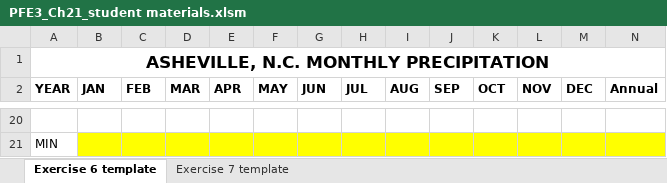
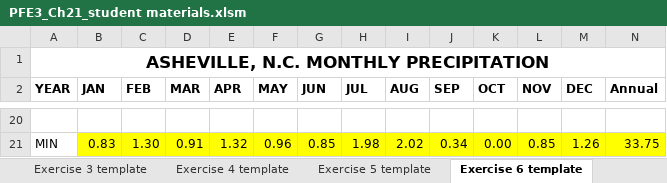
Before and after one commit to shuaitq/PFE3-Resources, an Excel workbook: Student Resources/Exercise Answers/PFE3_Ch21_student materials.xlsm, sheet Exercise 6 template, drawn as a sheet; only a part is shown, gaps mark what is left out; values as stored, in another font and other column widths than the file's, no borders; the diff covers the shown part only; the diff names each change by its address in the sheet, - before the commit and + after, or states it on an @@ line.

```diff
--- a/Student Resources/Exercise Answers/PFE3_Ch21_student materials.xlsm (sheet Exercise 6 template)
+++ b/Student Resources/Exercise Answers/PFE3_Ch21_student materials.xlsm (sheet Exercise 6 template)
+sheet tab: Exercise 3 template
+sheet tab: Exercise 4 template
+sheet tab: Exercise 5 template
-B21 (JAN): (empty)
+B21 (JAN): 0.83
-C21 (FEB): (empty)
+C21 (FEB): 1.30
-D21 (MAR): (empty)
+D21 (MAR): 0.91
-E21 (APR): (empty)
+E21 (APR): 1.32
-F21 (MAY): (empty)
+F21 (MAY): 0.96
-G21 (JUN): (empty)
+G21 (JUN): 0.85
-H21 (JUL): (empty)
+H21 (JUL): 1.98
-I21 (AUG): (empty)
+I21 (AUG): 2.02
-J21 (SEP): (empty)
+J21 (SEP): 0.34
-K21 (OCT): (empty)
+K21 (OCT): 0.00
-L21 (NOV): (empty)
+L21 (NOV): 0.85
-M21 (DEC): (empty)
+M21 (DEC): 1.26
-N21 (Annual): (empty)
+N21 (Annual): 33.75
```
Also changed, not shown: 28 edited cells elsewhere in this sheet, sheet Exercise 7 template, other sheet tabs, charts or pictures.
